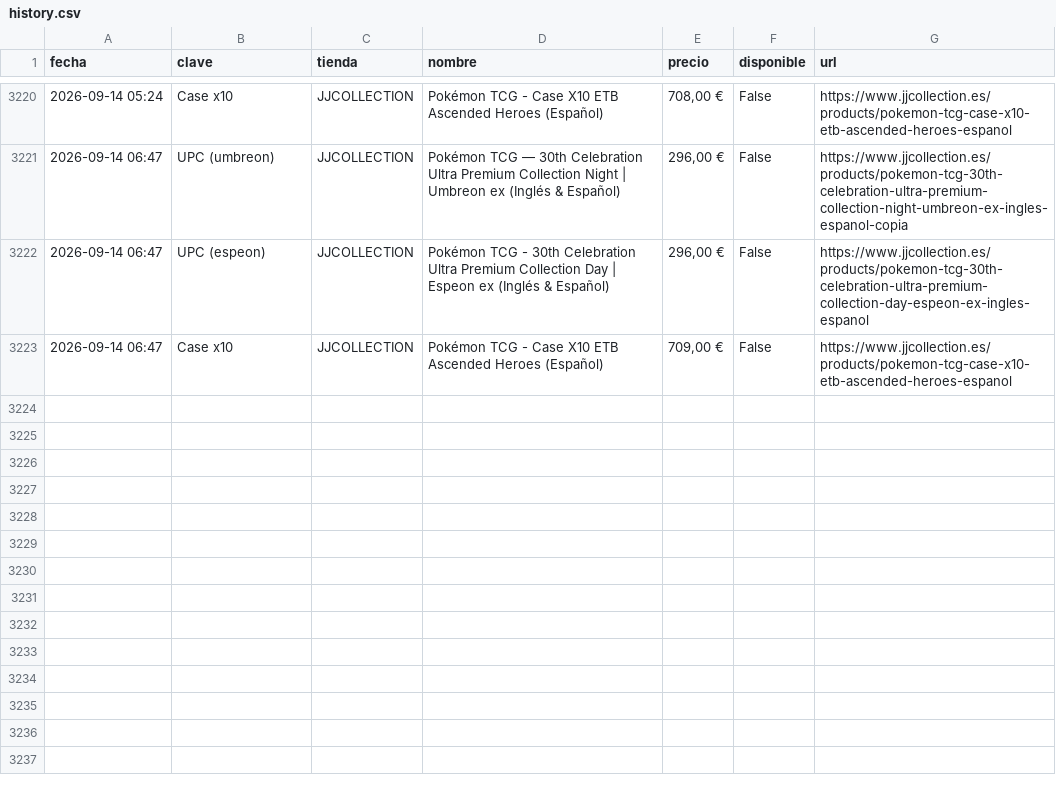
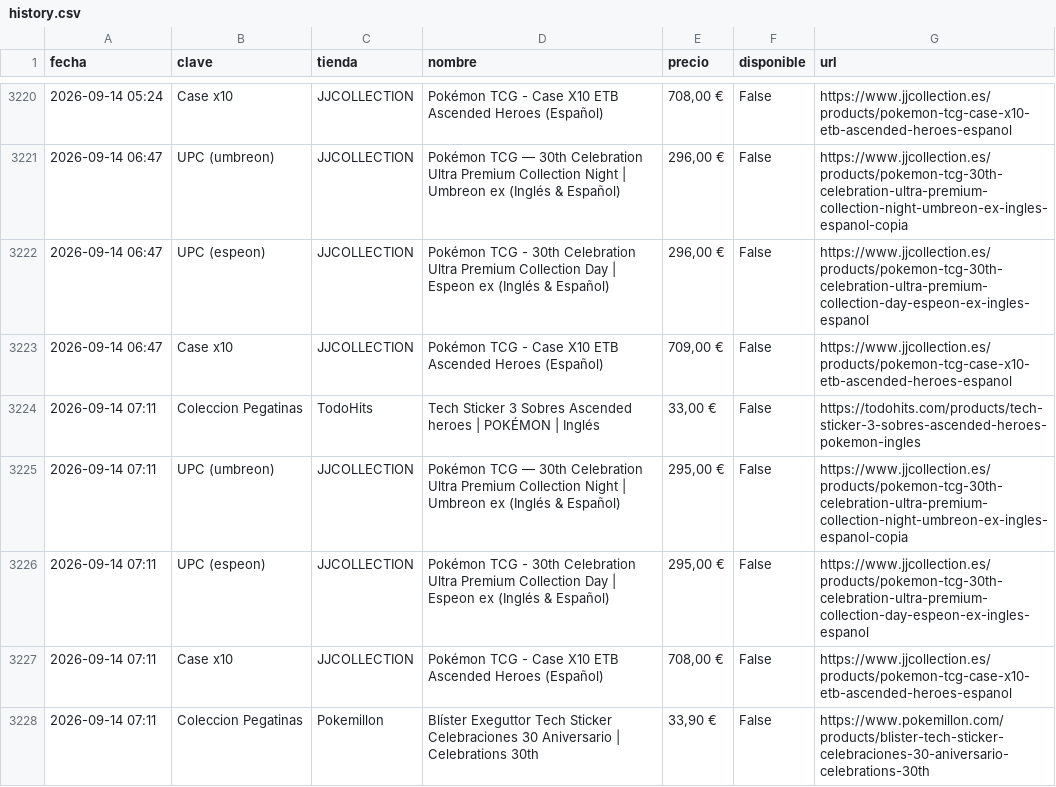
Before and after one commit to YellowComet/diego_scraper_webs, a CSV file: history.csv, drawn as a sheet; only a part is shown, gaps mark what is left out.

```diff
--- a/history.csv
+++ b/history.csv
@@ -3223 +3223,6 @@ fecha,clave,tienda,nombre,precio,disponible,url
 2026-09-14 06:47,Case x10,JJCOLLECTION,Pokémon TCG - Case X10 ETB Ascended Heroes (Español),"709,00 €",False,https://www.jjcollection.es/products/pokemon-tcg-case-x10-etb-ascended-heroes-espanol
+2026-09-14 07:11,Coleccion Pegatinas,TodoHits,Tech Sticker 3 Sobres Ascended heroes | POKÉMON | Inglés,"33,00 €",False,https://todohits.com/products/tech-sticker-3-sobres-ascended-heroes-pokemon-ingles
+2026-09-14 07:11,UPC (umbreon),JJCOLLECTION,Pokémon TCG — 30th Celebration Ultra Premium Collection Night | Umbreon ex (Inglés & Español),"295,00 €",False,https://www.jjcollection.es/products/pokemon-tcg-30th-celebration-ultra-premium-collection-night-umbreon-ex-ingles-espanol-copia
+2026-09-14 07:11,UPC (espeon),JJCOLLECTION,Pokémon TCG - 30th Celebration Ultra Premium Collection Day | Espeon ex (Inglés & Español),"295,00 €",False,https://www.jjcollection.es/products/pokemon-tcg-30th-celebration-ultra-premium-collection-day-espeon-ex-ingles-espanol
+2026-09-14 07:11,Case x10,JJCOLLECTION,Pokémon TCG - Case X10 ETB Ascended Heroes (Español),"708,00 €",False,https://www.jjcollection.es/products/pokemon-tcg-case-x10-etb-ascended-heroes-espanol
+2026-09-14 07:11,Coleccion Pegatinas,Pokemillon,Blíster Exeguttor Tech Sticker Celebraciones 30 Aniversario | Celebrations 30th,"33,90 €",False,https://www.pokemillon.com/products/blister-tech-sticker-celebraciones-30-aniversario-celebrations-30th
```
Also changed, not shown: 3 other files.
